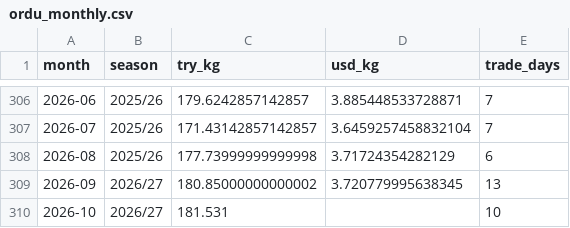
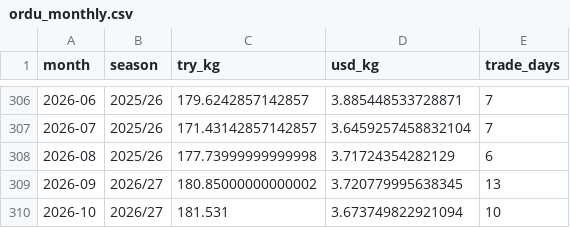
Before and after one commit to ImAnurath/crop-markets, a CSV file: site/data/hazelnut/ordu_monthly.csv, drawn as a sheet; only a part is shown, gaps mark what is left out.

```diff
--- a/site/data/hazelnut/ordu_monthly.csv
+++ b/site/data/hazelnut/ordu_monthly.csv
@@ -309,2 +309,2 @@ month,season,try_kg,usd_kg,trade_days
 2026-09,2026/27,180.85000000000002,3.720779995638345,13
-2026-10,2026/27,181.531,,10
+2026-10,2026/27,181.531,3.673749822921094,10
```
Also changed, not shown: site/data/hazelnut/crop_by_year.csv, site/data/hazelnut/price_range.csv, 4 other files.
